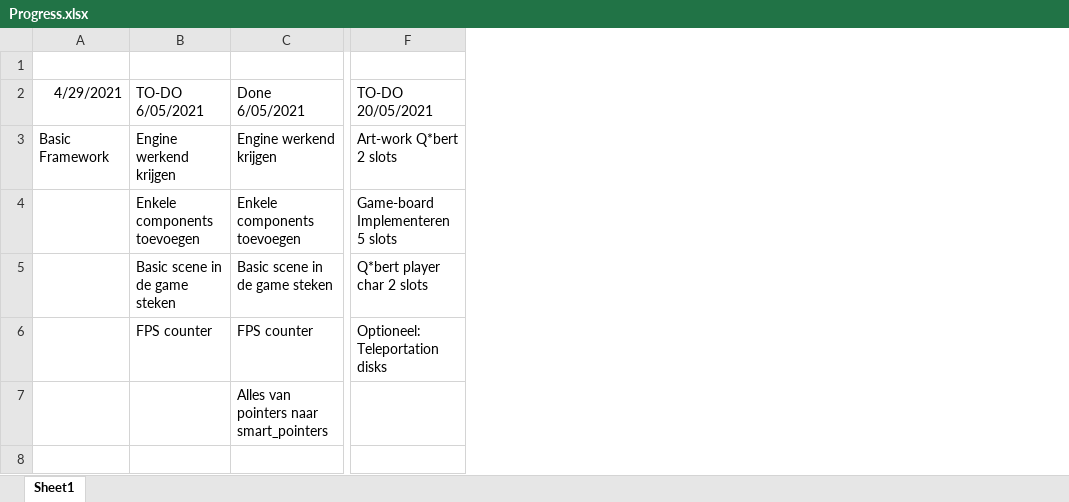
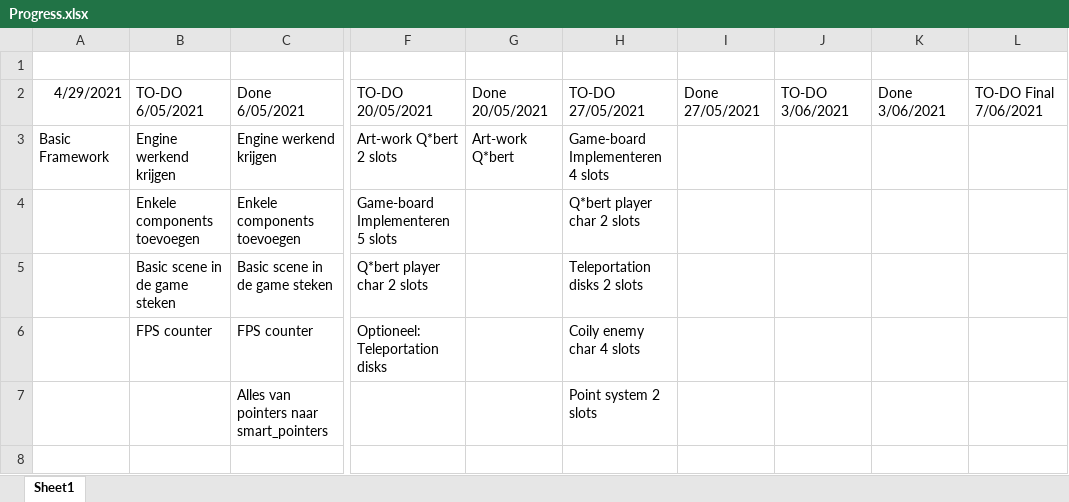
Before and after one commit to PjotrBrunain/Stream-Engine, an Excel workbook: Progress.xlsx, sheet Sheet1, drawn as a sheet; only a part is shown, gaps mark what is left out; values as stored, in another font and other column widths than the file's, no borders; the diff names each change by its address in the sheet, - before the commit and + after, or states it on an @@ line.

```diff
--- a/Progress.xlsx (sheet Sheet1)
+++ b/Progress.xlsx (sheet Sheet1)
+column G, rows 2-3: Done 20/05/2021 | Art-work Q*bert
+column H, rows 2-7: TO-DO 27/05/2021 | Game-board Implementeren 4 slots | Q*bert player char 2 slots | Teleportation disks 2 slots | Coily enemy char 4 slots | Point system 2 slots
+column I, row 2: Done 27/05/2021
+column J, row 2: TO-DO 3/06/2021
+column K, row 2: Done 3/06/2021
+column L, row 2: TO-DO Final 7/06/2021
```
Also changed, not shown: 7 other files.
